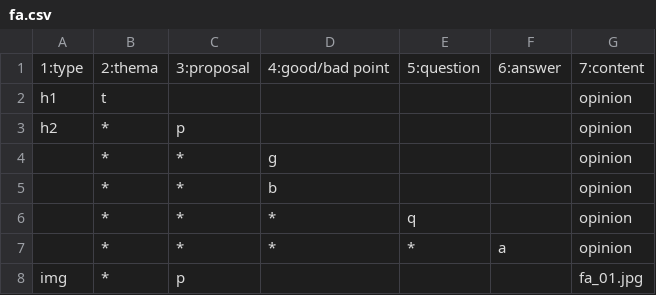
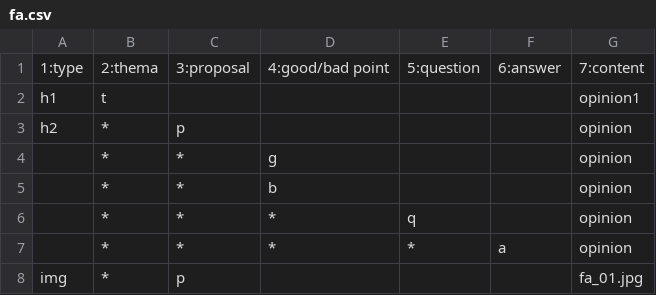
Before and after one commit to zafa834/policy-meeting-01, a CSV file: fa.csv, drawn as a sheet.

Commit message:
Update fa.csv
add 1

```diff
--- a/fa.csv
+++ b/fa.csv
@@ -1,3 +1,3 @@
 "1:type","2:thema","3:proposal","4:good/bad point","5:question","6:answer","7:content	"
-"h1","t",,,,,"opinion"
+"h1","t",,,,,"opinion1"
 "h2","*","p",,,,"opinion"
```
